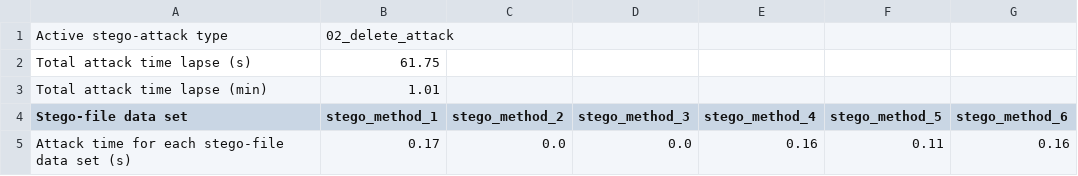
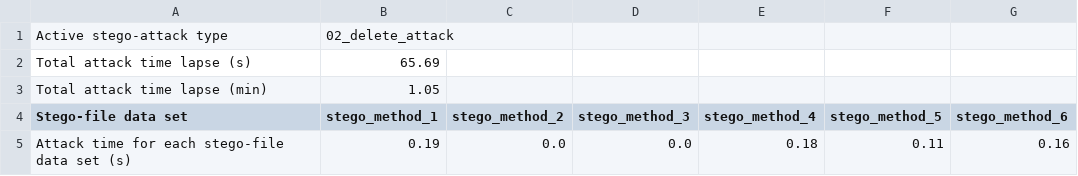
Before and after one commit to edsveren/Bakalaura_darbs, a CSV file: results/active_attacks_logs/02_delete_attack.csv, drawn as a sheet.

```diff
--- a/results/active_attacks_logs/02_delete_attack.csv
+++ b/results/active_attacks_logs/02_delete_attack.csv
@@ -1,5 +1,5 @@
 Active stego-attack type;02_delete_attack
-Total attack time lapse (s);61.75
-Total attack time lapse (min);1.01
+Total attack time lapse (s);65.69
+Total attack time lapse (min);1.05
 Stego-file data set;stego_method_1;stego_method_2;stego_method_3;stego_method_4;stego_method_5;stego_method_6
-Attack time for each stego-file data set (s);0.17;0.0;0.0;0.16;0.11;0.16
+Attack time for each stego-file data set (s);0.19;0.0;0.0;0.18;0.11;0.16
```
Also changed, not shown: results/active_attacks_logs/01_insert_attack.csv, results/active_attacks_logs/03_edit_modify_attack.csv, 18 other files.
